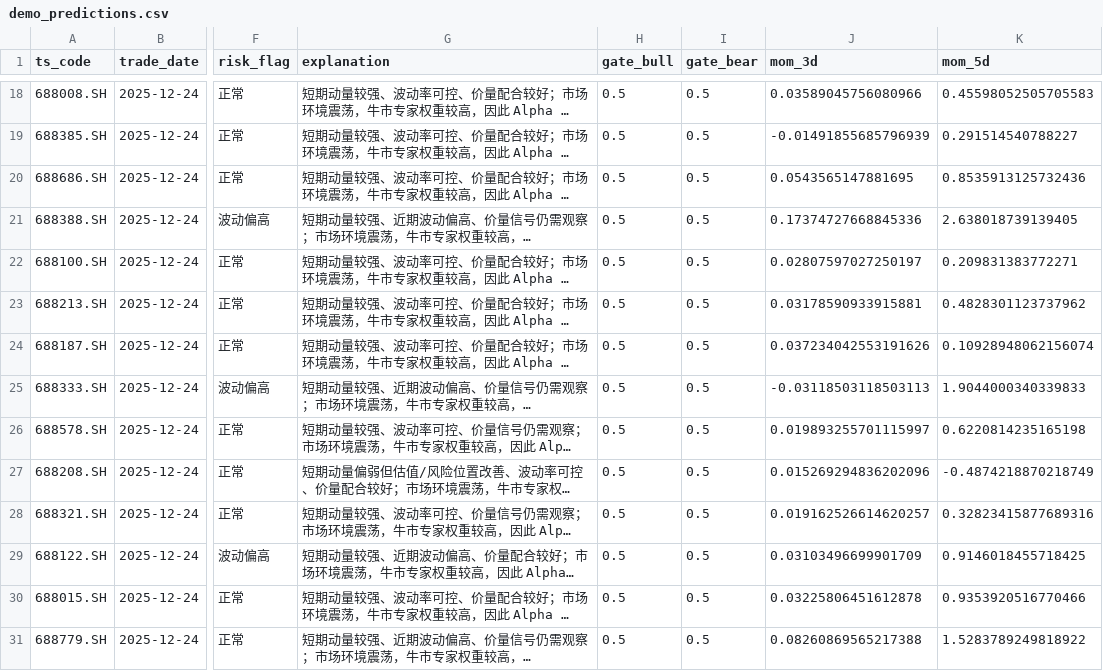
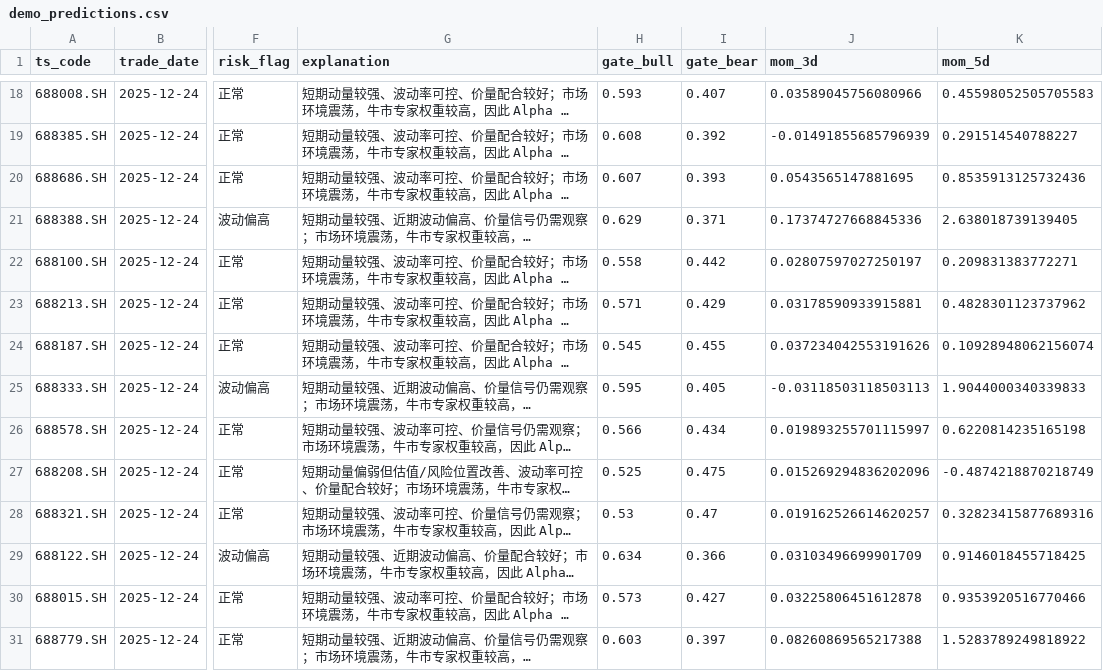
Before and after one commit to elize5358-tech/star50-quant, a CSV file: outputs/demo_predictions.csv, drawn as a sheet; only a part is shown, gaps mark what is left out; long unchanged cells end in …; the diff covers the shown part only; the diff names each change by its address in the sheet, - before the commit and + after, or states it on an @@ line.

Commit message:
fix: make demo MoE gate weights dynamic

```diff
--- a/outputs/demo_predictions.csv
+++ b/outputs/demo_predictions.csv
-H18 (gate_bull): 0.5
+H18 (gate_bull): 0.593
-I18 (gate_bear): 0.5
+I18 (gate_bear): 0.407
-H19 (gate_bull): 0.5
+H19 (gate_bull): 0.608
-I19 (gate_bear): 0.5
+I19 (gate_bear): 0.392
-H20 (gate_bull): 0.5
+H20 (gate_bull): 0.607
-I20 (gate_bear): 0.5
+I20 (gate_bear): 0.393
-H21 (gate_bull): 0.5
+H21 (gate_bull): 0.629
-I21 (gate_bear): 0.5
+I21 (gate_bear): 0.371
-H22 (gate_bull): 0.5
+H22 (gate_bull): 0.558
-I22 (gate_bear): 0.5
+I22 (gate_bear): 0.442
-H23 (gate_bull): 0.5
+H23 (gate_bull): 0.571
-I23 (gate_bear): 0.5
+I23 (gate_bear): 0.429
-H24 (gate_bull): 0.5
+H24 (gate_bull): 0.545
-I24 (gate_bear): 0.5
+I24 (gate_bear): 0.455
-H25 (gate_bull): 0.5
+H25 (gate_bull): 0.595
-I25 (gate_bear): 0.5
+I25 (gate_bear): 0.405
-H26 (gate_bull): 0.5
+H26 (gate_bull): 0.566
-I26 (gate_bear): 0.5
+I26 (gate_bear): 0.434
-H27 (gate_bull): 0.5
+H27 (gate_bull): 0.525
-I27 (gate_bear): 0.5
+I27 (gate_bear): 0.475
-H28 (gate_bull): 0.5
+H28 (gate_bull): 0.53
-I28 (gate_bear): 0.5
+I28 (gate_bear): 0.47
-H29 (gate_bull): 0.5
+H29 (gate_bull): 0.634
-I29 (gate_bear): 0.5
+I29 (gate_bear): 0.366
-H30 (gate_bull): 0.5
+H30 (gate_bull): 0.573
-I30 (gate_bear): 0.5
+I30 (gate_bear): 0.427
-H31 (gate_bull): 0.5
+H31 (gate_bull): 0.603
-I31 (gate_bear): 0.5
+I31 (gate_bear): 0.397
```
Also changed, not shown: 32 edited cells elsewhere in this file, 2 other files.
